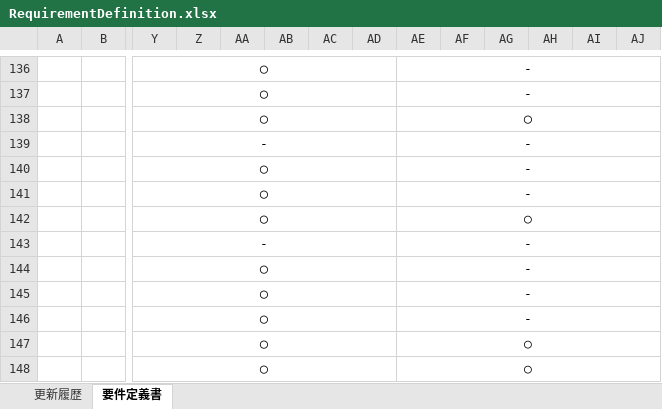
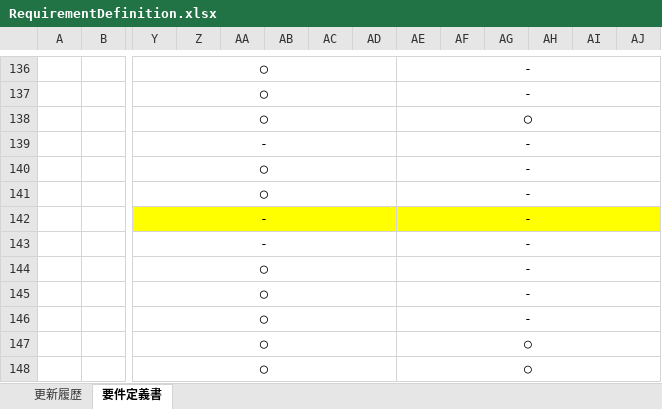
Before and after one commit to naoharu-tazawa/skrum, an Excel workbook: skrum_docs/02_SpecificationDocs/RequirementDefinition.xlsx, sheet 要件定義書, drawn as a sheet; only a part is shown, gaps mark what is left out; values as stored, in another font and other column widths than the file's, no borders; charts and pictures not drawn; the diff names each change by its address in the sheet, - before the commit and + after, or states it on an @@ line.

```diff
--- a/skrum_docs/02_SpecificationDocs/RequirementDefinition.xlsx (sheet 要件定義書)
+++ b/skrum_docs/02_SpecificationDocs/RequirementDefinition.xlsx (sheet 要件定義書)
-Y142: ◯
+Y142: -
-Y142:AJ142 fill: none
+Y142:AJ142 fill: #FFFF00
-AE142: ○
+AE142: -
```
Also changed, not shown: sheet 更新履歴, charts or pictures, skrum_docs/03_BasicDesign/認可_20170403.xlsx, skrum_docs/04_SpecificDesign/23_Setting(User)_ユーザ設定画面仕様書_20170713.xlsx, 5 other files.
